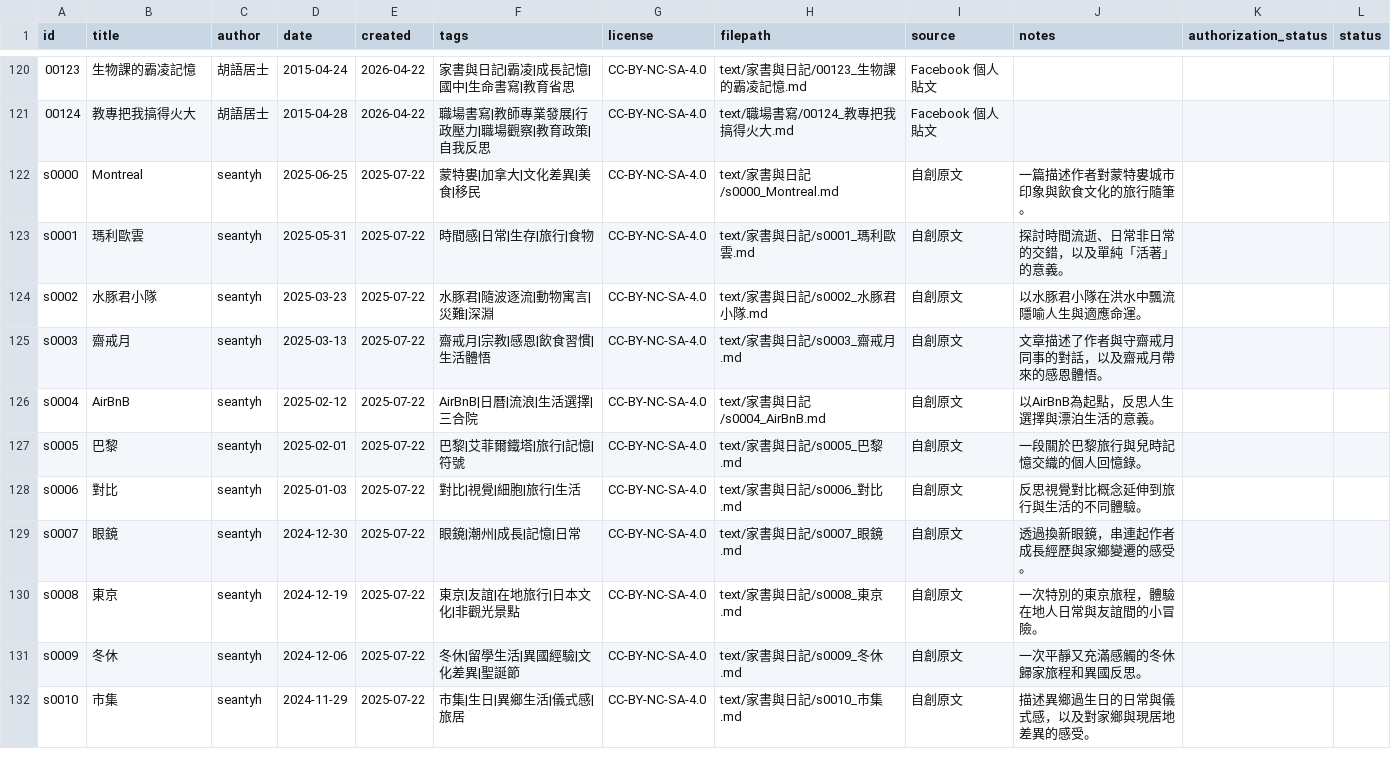
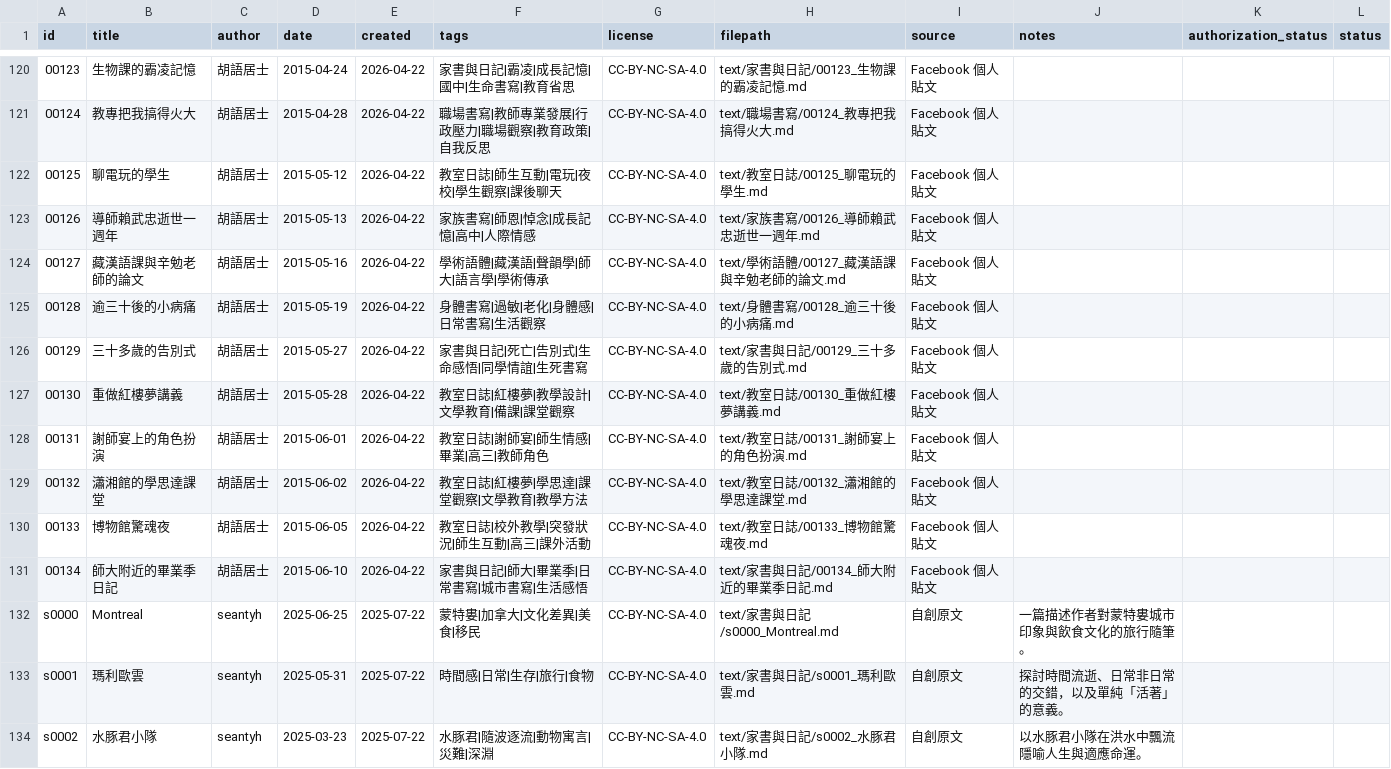
Before and after one commit to islander-database/islander-corpus, a CSV file: metadata/islander_metadata.csv, drawn as a sheet; only a part is shown, gaps mark what is left out; the shorter side is filled out with more unchanged rows.

```diff
--- a/metadata/islander_metadata.csv
+++ b/metadata/islander_metadata.csv
@@ -121,2 +121,12 @@ id,title,author,date,created,tags,license,filepath,source,notes,authorization_st
 00124,教專把我搞得火大,胡語居士,2015-04-28,2026-04-22,職場書寫|教師專業發展|行政壓力|職場觀察|教育政策|自我反思,CC-BY-NC-SA-4.0,text/職場書寫/00124_教專把我搞得火大.md,Facebook 個人貼文,,,
+00125,聊電玩的學生,胡語居士,2015-05-12,2026-04-22,教室日誌|師生互動|電玩|夜校|學生觀察|課後聊天,CC-BY-NC-SA-4.0,text/教室日誌/00125_聊電玩的學生.md,Facebook 個人貼文,,,
+00126,導師賴武忠逝世一週年,胡語居士,2015-05-13,2026-04-22,家族書寫|師恩|悼念|成長記憶|高中|人際情感,CC-BY-NC-SA-4.0,text/家族書寫/00126_導師賴武忠逝世一週年.md,Facebook 個人貼文,,,
+00127,藏漢語課與辛勉老師的論文,胡語居士,2015-05-16,2026-04-22,學術語體|藏漢語|聲韻學|師大|語言學|學術傳承,CC-BY-NC-SA-4.0,text/學術語體/00127_藏漢語課與辛勉老師的論文.md,Facebook 個人貼文,,,
+00128,逾三十後的小病痛,胡語居士,2015-05-19,2026-04-22,身體書寫|過敏|老化|身體感|日常書寫|生活觀察,CC-BY-NC-SA-4.0,text/身體書寫/00128_逾三十後的小病痛.md,Facebook 個人貼文,,,
+00129,三十多歲的告別式,胡語居士,2015-05-27,2026-04-22,家書與日記|死亡|告別式|生命感悟|同學情誼|生死書寫,CC-BY-NC-SA-4.0,text/家書與日記/00129_三十多歲的告別式.md,Facebook 個人貼文,,,
+00130,重做紅樓夢講義,胡語居士,2015-05-28,2026-04-22,教室日誌|紅樓夢|教學設計|文學教育|備課|課堂觀察,CC-BY-NC-SA-4.0,text/教室日誌/00130_重做紅樓夢講義.md,Facebook 個人貼文,,,
+00131,謝師宴上的角色扮演,胡語居士,2015-06-01,2026-04-22,教室日誌|謝師宴|師生情感|畢業|高三|教師角色,CC-BY-NC-SA-4.0,text/教室日誌/00131_謝師宴上的角色扮演.md,Facebook 個人貼文,,,
+00132,瀟湘館的學思達課堂,胡語居士,2015-06-02,2026-04-22,教室日誌|紅樓夢|學思達|課堂觀察|文學教育|教學方法,CC-BY-NC-SA-4.0,text/教室日誌/00132_瀟湘館的學思達課堂.md,Facebook 個人貼文,,,
+00133,博物館驚魂夜,胡語居士,2015-06-05,2026-04-22,教室日誌|校外教學|突發狀況|師生互動|高三|課外活動,CC-BY-NC-SA-4.0,text/教室日誌/00133_博物館驚魂夜.md,Facebook 個人貼文,,,
+00134,師大附近的畢業季日記,胡語居士,2015-06-10,2026-04-22,家書與日記|師大|畢業季|日常書寫|城市書寫|生活感悟,CC-BY-NC-SA-4.0,text/家書與日記/00134_師大附近的畢業季日記.md,Facebook 個人貼文,,,
 s0000,Montreal,seantyh,2025-06-25,2025-07-22,蒙特婁|加拿大|文化差異|美食|移民,CC-BY-NC-SA-4.0,text/家書與日記/s0000_Montreal.md,自創原文,一篇描述作者對蒙特婁城市印象與飲食文化的旅行隨筆。,,
```
Also changed, not shown: 11 other files.
